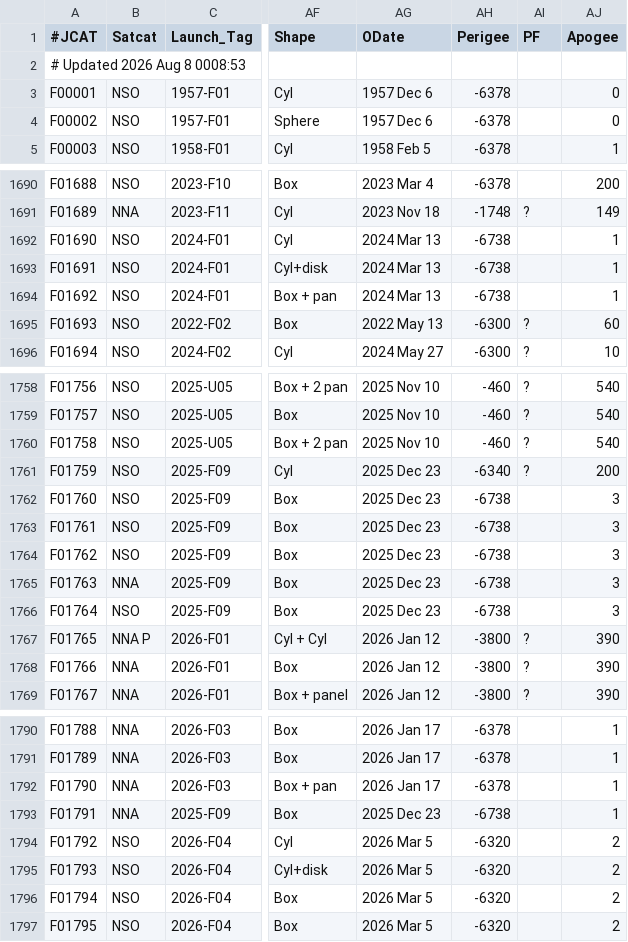
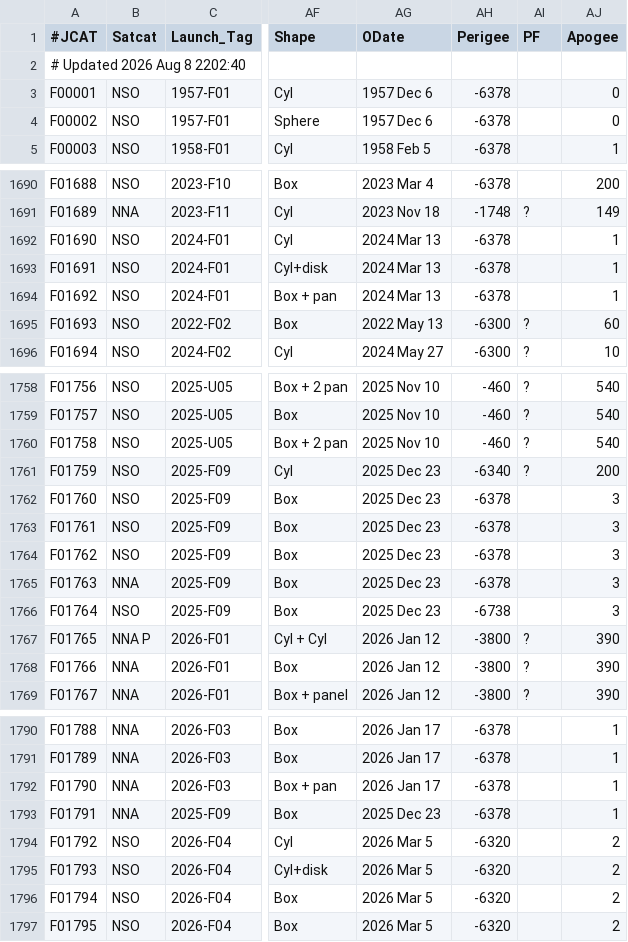
Before and after one commit to sizhewang25/jonathon-space-archive, a TSV file: data/ftocat.tsv, drawn as a sheet; only a part is shown, gaps mark what is left out; the diff names each change by its address in the sheet, - before the commit and + after, or states it on an @@ line.

```diff
--- a/data/ftocat.tsv
+++ b/data/ftocat.tsv
-A2 (#JCAT): # Updated 2026 Aug 8 0008:53
+A2 (#JCAT): # Updated 2026 Aug 8 2202:40
-AH1692:AH1694 (Perigee): -6738
+AH1692:AH1694 (Perigee): -6378
-AH1762:AH1765 (Perigee): -6738
+AH1762:AH1765 (Perigee): -6378
-AH1793 (Perigee): -6738
+AH1793 (Perigee): -6378
```
Also changed, not shown: data/deepcat.tsv, data/geotab.tsv, 5 other files.
